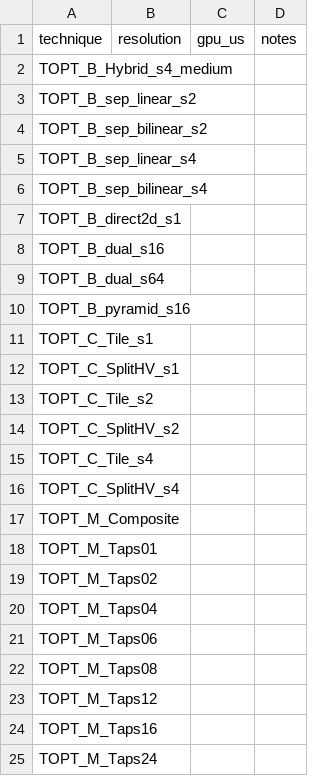
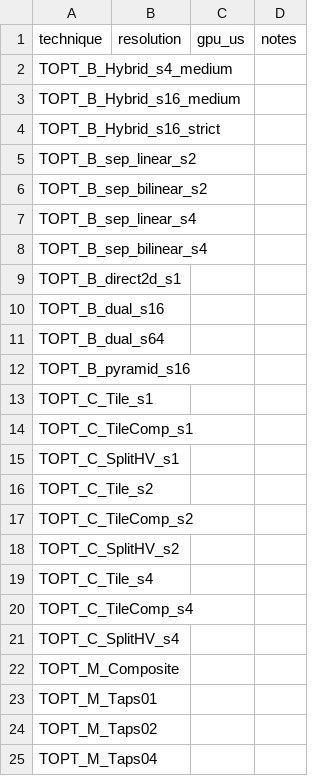
Before and after one commit to CeeJayDK/topt, a CSV file: fx/timings_template.csv, drawn as a sheet; only a part is shown; the shorter side is filled out with more unchanged rows; the diff names each change by its address in the sheet, - before the commit and + after, or states it on an @@ line.

```diff
--- a/fx/timings_template.csv
+++ b/fx/timings_template.csv
+row 3: TOPT_B_Hybrid_s16_medium
+row 4: TOPT_B_Hybrid_s16_strict
+row 14: TOPT_C_TileComp_s1
+row 17: TOPT_C_TileComp_s2
+row 20: TOPT_C_TileComp_s4
```
Also changed, not shown: 3 other files.
